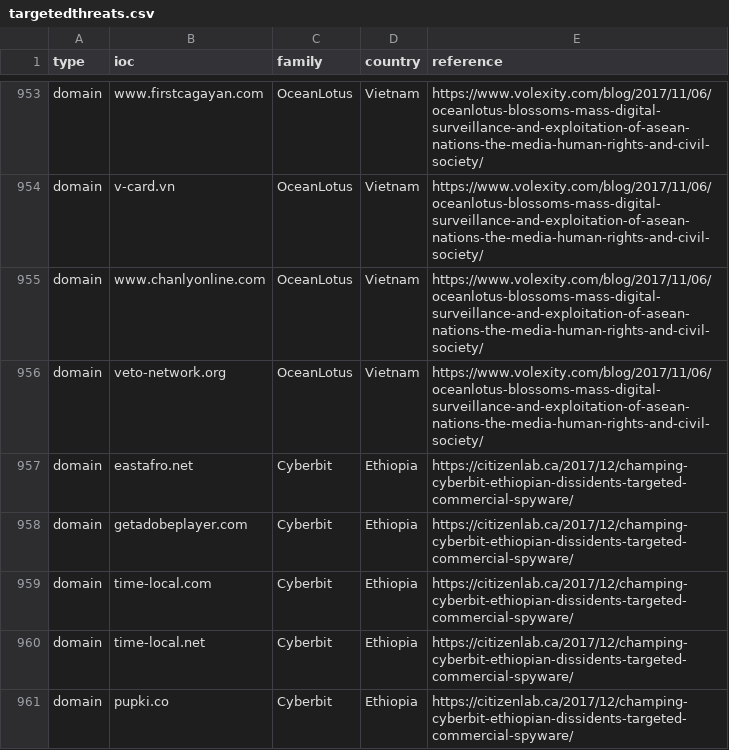
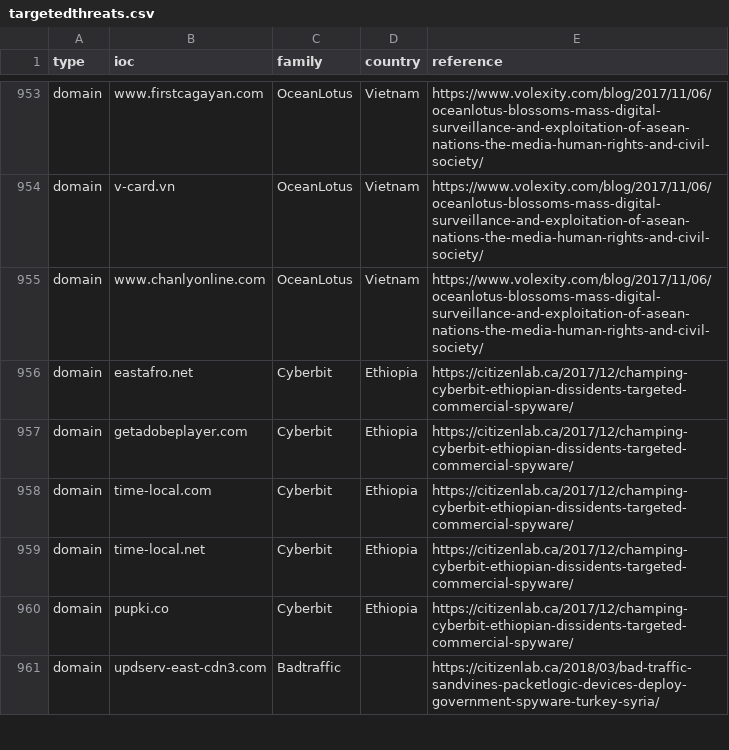
Before and after one commit to botherder/targetedthreats, a CSV file: targetedthreats.csv, drawn as a sheet; only a part is shown, gaps mark what is left out; the shorter side is filled out with more unchanged rows; the diff names each change by its address in the sheet, - before the commit and + after, or states it on an @@ line.

```diff
--- a/targetedthreats.csv
+++ b/targetedthreats.csv
-row 956: domain | veto-network.org | OceanLotus | Vietnam | https://www.volexity.com/blog/2017/11/06/oceanlotus-blossoms-mass-digital-surveillance-and-exploitation-of-asean-nations-the-media-human-rights-and-civil-society/
```
Also changed, not shown: 2 other files.
